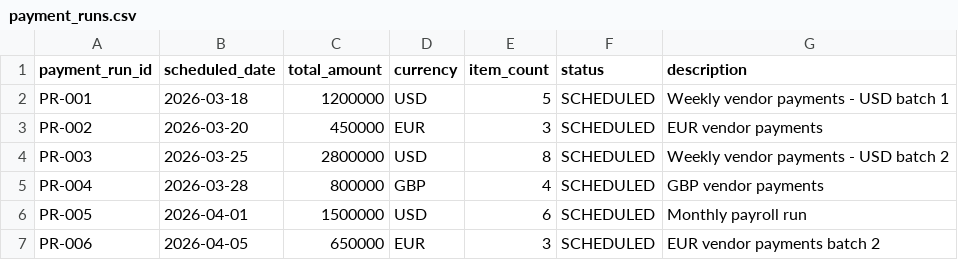
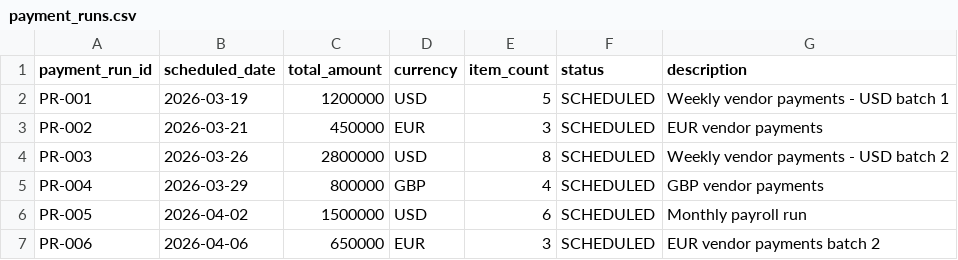
Before and after one commit to Victorpalkin/cashagentdemoapp, a CSV file: data/seed/payment_runs.csv, drawn as a sheet.

```diff
--- a/data/seed/payment_runs.csv
+++ b/data/seed/payment_runs.csv
@@ -1,7 +1,7 @@
 payment_run_id,scheduled_date,total_amount,currency,item_count,status,description
-PR-001,2026-03-18,1200000,USD,5,SCHEDULED,Weekly vendor payments - USD batch 1
-PR-002,2026-03-20,450000,EUR,3,SCHEDULED,EUR vendor payments
-PR-003,2026-03-25,2800000,USD,8,SCHEDULED,Weekly vendor payments - USD batch 2
-PR-004,2026-03-28,800000,GBP,4,SCHEDULED,GBP vendor payments
-PR-005,2026-04-01,1500000,USD,6,SCHEDULED,Monthly payroll run
-PR-006,2026-04-05,650000,EUR,3,SCHEDULED,EUR vendor payments batch 2
+PR-001,2026-03-19,1200000,USD,5,SCHEDULED,Weekly vendor payments - USD batch 1
+PR-002,2026-03-21,450000,EUR,3,SCHEDULED,EUR vendor payments
+PR-003,2026-03-26,2800000,USD,8,SCHEDULED,Weekly vendor payments - USD batch 2
+PR-004,2026-03-29,800000,GBP,4,SCHEDULED,GBP vendor payments
+PR-005,2026-04-02,1500000,USD,6,SCHEDULED,Monthly payroll run
+PR-006,2026-04-06,650000,EUR,3,SCHEDULED,EUR vendor payments batch 2
```
Also changed, not shown: data/seed/ap_open_items.csv, data/seed/ar_open_items.csv, 22 other files.
